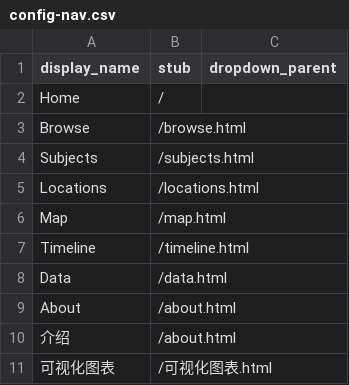
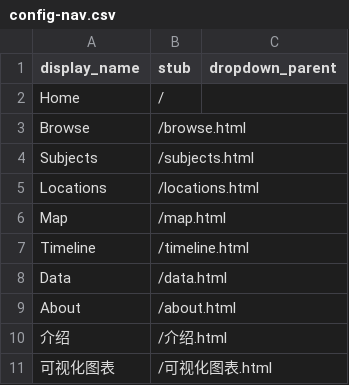
Before and after one commit to liangxiaolei401/5.9try, a CSV file: _data/config-nav.csv, drawn as a sheet.

Commit message:
Update config-nav.csv

```diff
--- a/_data/config-nav.csv
+++ b/_data/config-nav.csv
@@ -9,3 +9,3 @@ Data,/data.html
 About,/about.html
-介绍,/about.html
+介绍,/介绍.html
 可视化图表,/可视化图表.html
```
